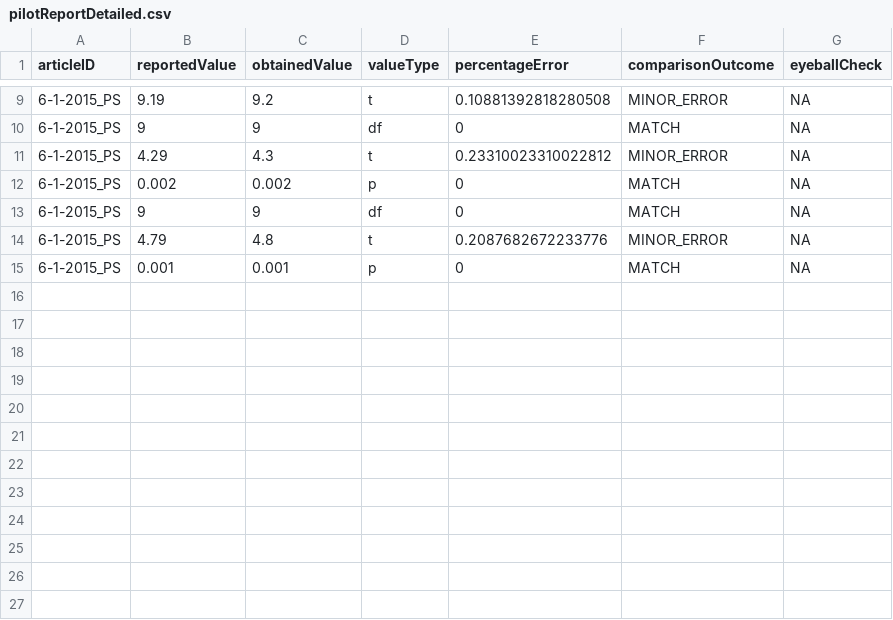
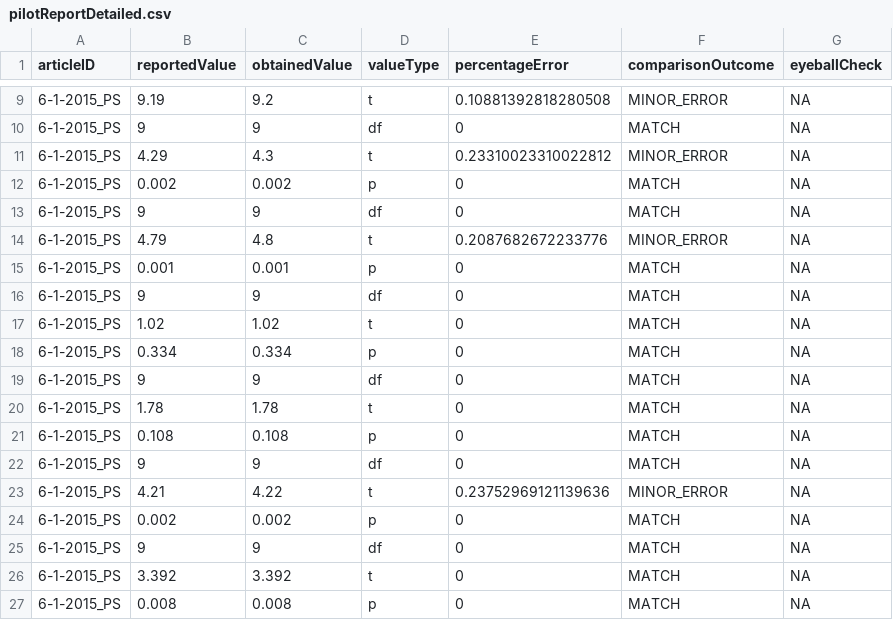
Before and after one commit to METRICS-CARPS/CARPS_6-1-2015_PS, a CSV file: pilotReportDetailed.csv, drawn as a sheet; only a part is shown, gaps mark what is left out; the diff names each change by its address in the sheet, - before the commit and + after, or states it on an @@ line.

Commit message:
co-pilot

```diff
--- a/pilotReportDetailed.csv
+++ b/pilotReportDetailed.csv
+row 16: 6-1-2015_PS | 9 | 9 | df | 0 | MATCH | NA
+row 17: 6-1-2015_PS | 1.02 | 1.02 | t | 0 | MATCH | NA
+row 18: 6-1-2015_PS | 0.334 | 0.334 | p | 0 | MATCH | NA
+row 19: 6-1-2015_PS | 9 | 9 | df | 0 | MATCH | NA
+row 20: 6-1-2015_PS | 1.78 | 1.78 | t | 0 | MATCH | NA
+row 21: 6-1-2015_PS | 0.108 | 0.108 | p | 0 | MATCH | NA
+row 22: 6-1-2015_PS | 9 | 9 | df | 0 | MATCH | NA
+row 23: 6-1-2015_PS | 4.21 | 4.22 | t | 0.23752969121139636 | MINOR_ERROR | NA
+row 24: 6-1-2015_PS | 0.002 | 0.002 | p | 0 | MATCH | NA
+row 25: 6-1-2015_PS | 9 | 9 | df | 0 | MATCH | NA
+row 26: 6-1-2015_PS | 3.392 | 3.392 | t | 0 | MATCH | NA
+row 27: 6-1-2015_PS | 0.008 | 0.008 | p | 0 | MATCH | NA
```
Also changed, not shown: pilotReportExtras.csv, 3 other files.
